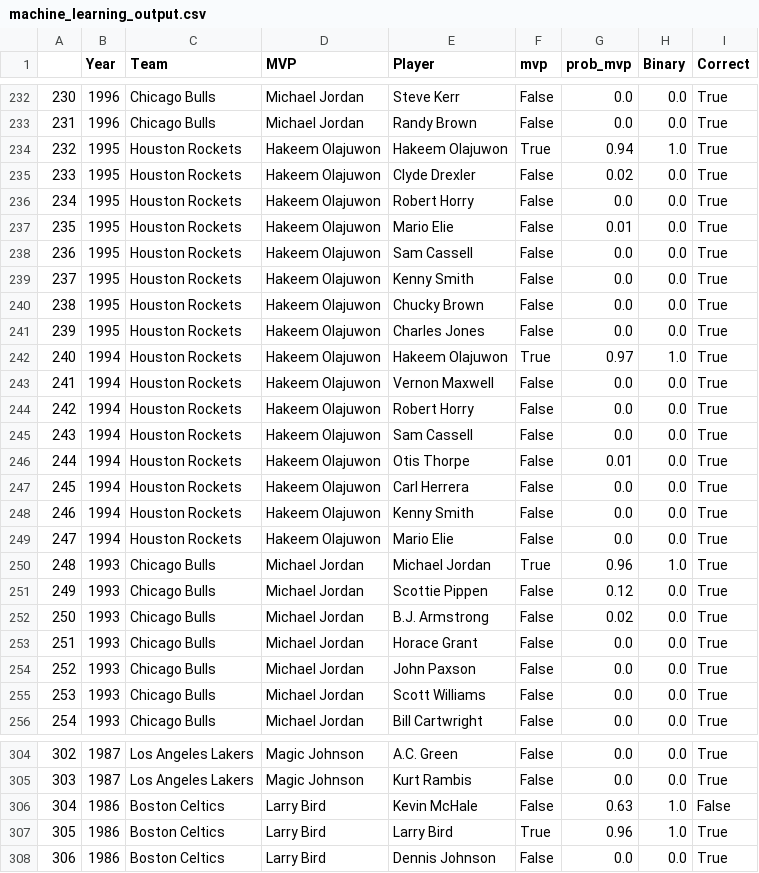
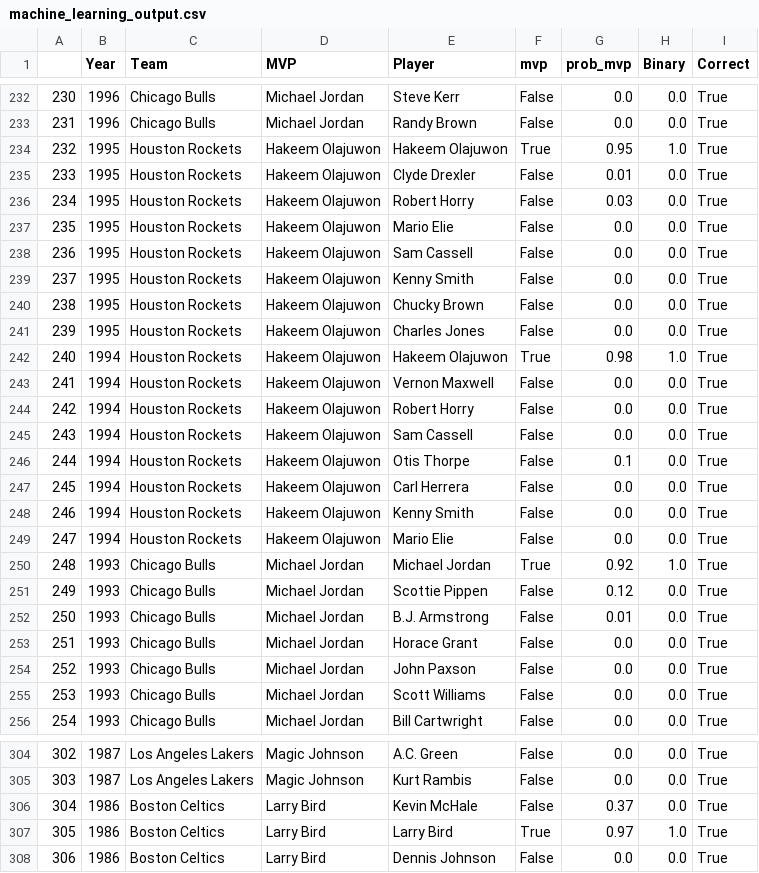
Before and after one commit to NFordUMass/finalsmvp, a CSV file: output/machine_learning_output.csv, drawn as a sheet; only a part is shown, gaps mark what is left out; the diff covers the shown part only.

```diff
--- a/output/machine_learning_output.csv
+++ b/output/machine_learning_output.csv
@@ -233,6 +233,6 @@
 231,1996,Chicago Bulls,Michael Jordan,Randy Brown,False,0.0,0.0,True
-232,1995,Houston Rockets,Hakeem Olajuwon,Hakeem Olajuwon,True,0.94,1.0,True
-233,1995,Houston Rockets,Hakeem Olajuwon,Clyde Drexler,False,0.02,0.0,True
-234,1995,Houston Rockets,Hakeem Olajuwon,Robert Horry,False,0.0,0.0,True
-235,1995,Houston Rockets,Hakeem Olajuwon,Mario Elie,False,0.01,0.0,True
+232,1995,Houston Rockets,Hakeem Olajuwon,Hakeem Olajuwon,True,0.95,1.0,True
+233,1995,Houston Rockets,Hakeem Olajuwon,Clyde Drexler,False,0.01,0.0,True
+234,1995,Houston Rockets,Hakeem Olajuwon,Robert Horry,False,0.03,0.0,True
+235,1995,Houston Rockets,Hakeem Olajuwon,Mario Elie,False,0.0,0.0,True
 236,1995,Houston Rockets,Hakeem Olajuwon,Sam Cassell,False,0.0,0.0,True
@@ -241,3 +241,3 @@
 239,1995,Houston Rockets,Hakeem Olajuwon,Charles Jones,False,0.0,0.0,True
-240,1994,Houston Rockets,Hakeem Olajuwon,Hakeem Olajuwon,True,0.97,1.0,True
+240,1994,Houston Rockets,Hakeem Olajuwon,Hakeem Olajuwon,True,0.98,1.0,True
 241,1994,Houston Rockets,Hakeem Olajuwon,Vernon Maxwell,False,0.0,0.0,True
@@ -245,3 +245,3 @@
 243,1994,Houston Rockets,Hakeem Olajuwon,Sam Cassell,False,0.0,0.0,True
-244,1994,Houston Rockets,Hakeem Olajuwon,Otis Thorpe,False,0.01,0.0,True
+244,1994,Houston Rockets,Hakeem Olajuwon,Otis Thorpe,False,0.1,0.0,True
 245,1994,Houston Rockets,Hakeem Olajuwon,Carl Herrera,False,0.0,0.0,True
@@ -249,5 +249,5 @@
 247,1994,Houston Rockets,Hakeem Olajuwon,Mario Elie,False,0.0,0.0,True
-248,1993,Chicago Bulls,Michael Jordan,Michael Jordan,True,0.96,1.0,True
+248,1993,Chicago Bulls,Michael Jordan,Michael Jordan,True,0.92,1.0,True
 249,1993,Chicago Bulls,Michael Jordan,Scottie Pippen,False,0.12,0.0,True
-250,1993,Chicago Bulls,Michael Jordan,B.J. Armstrong,False,0.02,0.0,True
+250,1993,Chicago Bulls,Michael Jordan,B.J. Armstrong,False,0.01,0.0,True
 251,1993,Chicago Bulls,Michael Jordan,Horace Grant,False,0.0,0.0,True
@@ -305,4 +305,4 @@
 303,1987,Los Angeles Lakers,Magic Johnson,Kurt Rambis,False,0.0,0.0,True
-304,1986,Boston Celtics,Larry Bird,Kevin McHale,False,0.63,1.0,False
-305,1986,Boston Celtics,Larry Bird,Larry Bird,True,0.96,1.0,True
+304,1986,Boston Celtics,Larry Bird,Kevin McHale,False,0.37,0.0,True
+305,1986,Boston Celtics,Larry Bird,Larry Bird,True,0.97,1.0,True
 306,1986,Boston Celtics,Larry Bird,Dennis Johnson,False,0.0,0.0,True
```
Also changed, not shown: 145 edited cells elsewhere in this file, output/machine_learning_mistakes.csv, tableau_table.csv, 56 other files.
